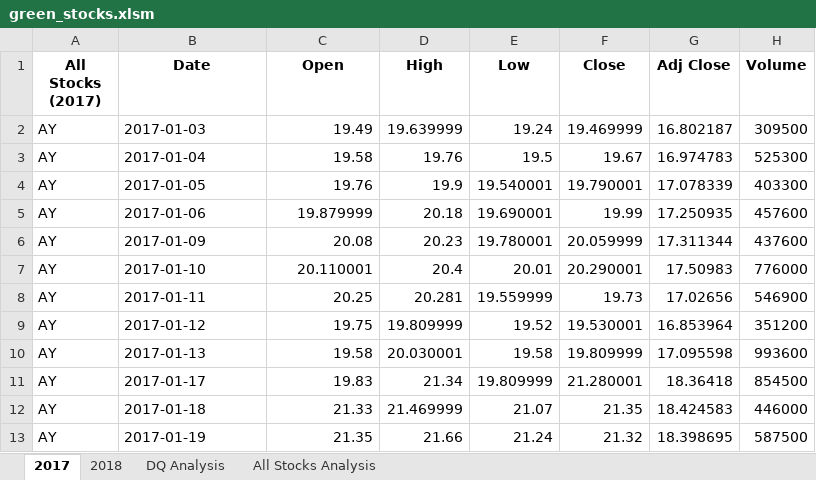
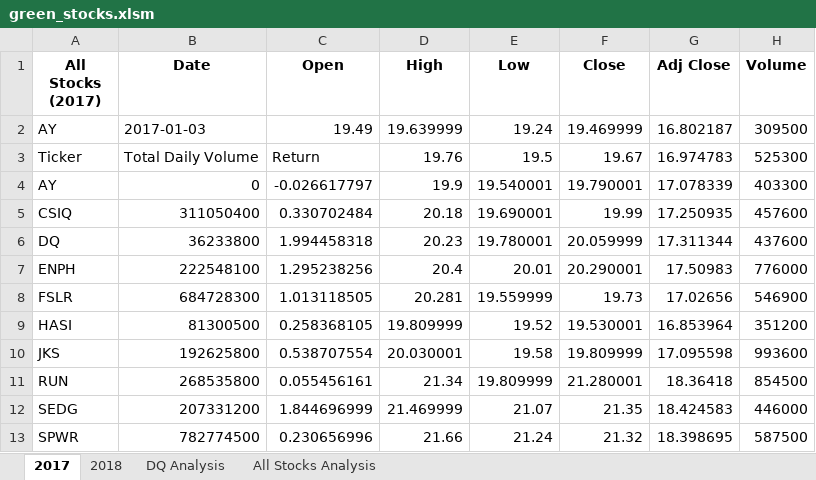
Before and after one commit to 01ramimo/Stock-Analysis-, an Excel workbook: green_stocks.xlsm, sheet 2017, drawn as a sheet; only a part is shown; values as stored, in another font and other column widths than the file's, no borders; the diff covers the shown part only; the diff names each change by its address in the sheet, - before the commit and + after, or states it on an @@ line.

```diff
--- a/green_stocks.xlsm (sheet 2017)
+++ b/green_stocks.xlsm (sheet 2017)
-A3 (All Stocks (2017)): AY
+A3 (All Stocks (2017)): Ticker
-B3 (Date): 2017-01-04
+B3 (Date): Total Daily Volume
-C3 (Open): 19.58
+C3 (Open): Return
-B4 (Date): 2017-01-05
+B4 (Date): 0
-C4 (Open): 19.76
+C4 (Open): -0.026617797
-A5 (All Stocks (2017)): AY
+A5 (All Stocks (2017)): CSIQ
-B5 (Date): 2017-01-06
+B5 (Date): 311050400
-C5 (Open): 19.879999
+C5 (Open): 0.330702484
-A6 (All Stocks (2017)): AY
+A6 (All Stocks (2017)): DQ
-B6 (Date): 2017-01-09
+B6 (Date): 36233800
-C6 (Open): 20.08
+C6 (Open): 1.994458318
-A7 (All Stocks (2017)): AY
+A7 (All Stocks (2017)): ENPH
-B7 (Date): 2017-01-10
+B7 (Date): 222548100
-C7 (Open): 20.110001
+C7 (Open): 1.295238256
-A8 (All Stocks (2017)): AY
+A8 (All Stocks (2017)): FSLR
-B8 (Date): 2017-01-11
+B8 (Date): 684728300
-C8 (Open): 20.25
+C8 (Open): 1.013118505
-A9 (All Stocks (2017)): AY
+A9 (All Stocks (2017)): HASI
-B9 (Date): 2017-01-12
+B9 (Date): 81300500
-C9 (Open): 19.75
+C9 (Open): 0.258368105
-A10 (All Stocks (2017)): AY
+A10 (All Stocks (2017)): JKS
-B10 (Date): 2017-01-13
+B10 (Date): 192625800
-C10 (Open): 19.58
+C10 (Open): 0.538707554
-A11 (All Stocks (2017)): AY
+A11 (All Stocks (2017)): RUN
-B11 (Date): 2017-01-17
+B11 (Date): 268535800
-C11 (Open): 19.83
+C11 (Open): 0.055456161
-A12 (All Stocks (2017)): AY
+A12 (All Stocks (2017)): SEDG
-B12 (Date): 2017-01-18
+B12 (Date): 207331200
-C12 (Open): 21.33
+C12 (Open): 1.844696999
-A13 (All Stocks (2017)): AY
+A13 (All Stocks (2017)): SPWR
-B13 (Date): 2017-01-19
+B13 (Date): 782774500
-C13 (Open): 21.35
+C13 (Open): 0.230656996
```
Also changed, not shown: 6 edited cells elsewhere in this sheet, sheet All Stocks Analysis, sheet 2018.
